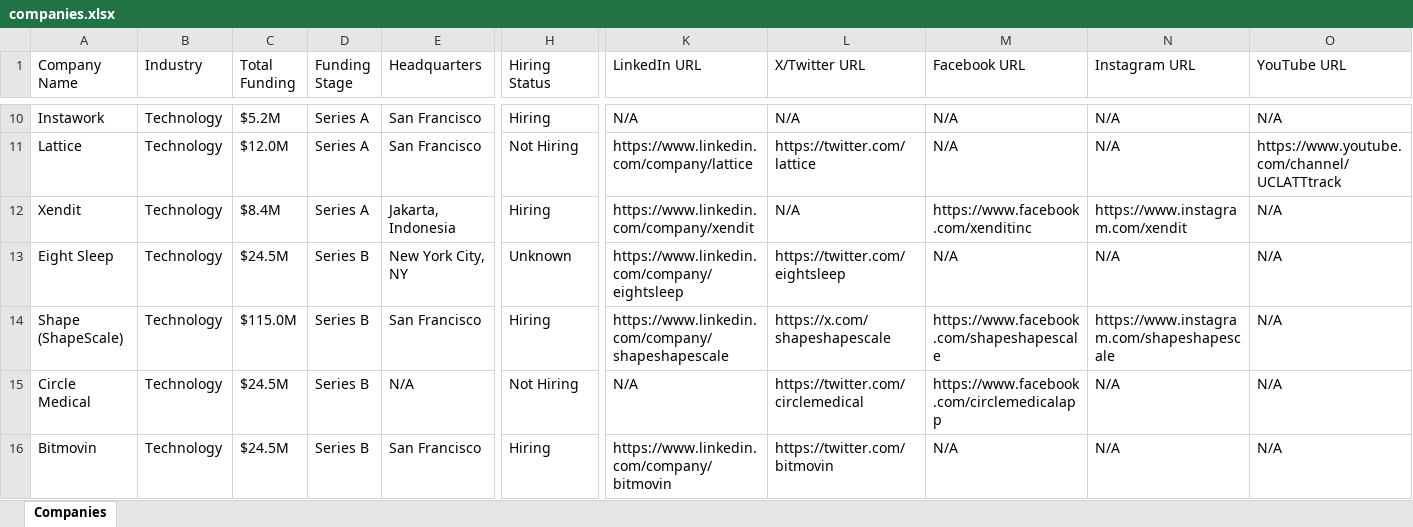
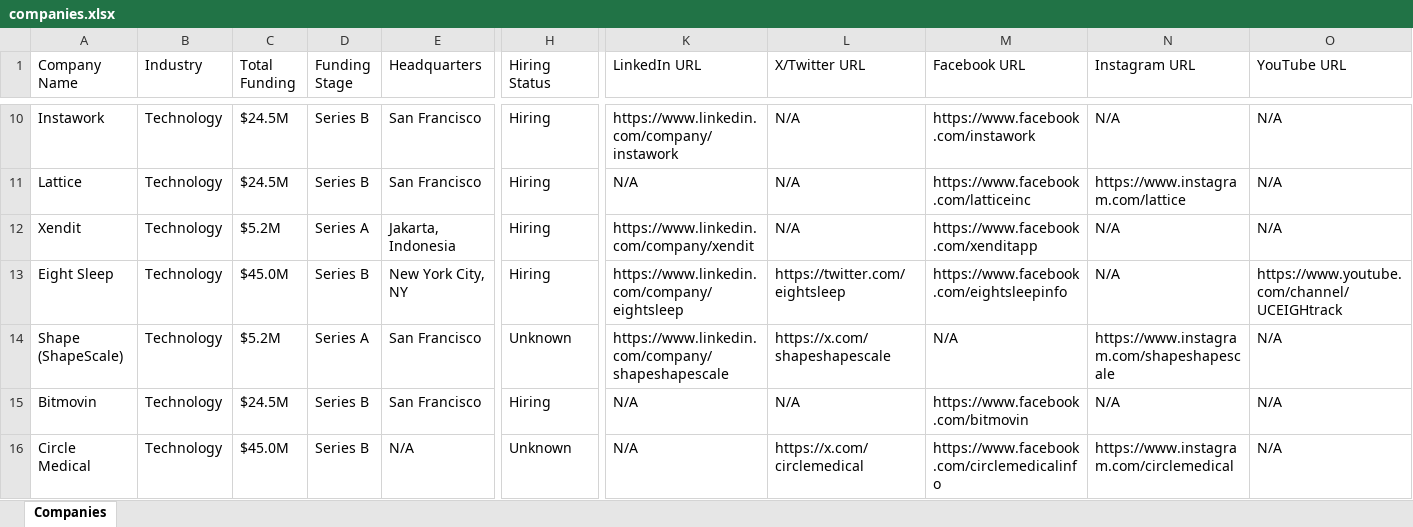
Before and after one commit to usergit535/talent_intelligence_project_2, an Excel workbook: output/companies.xlsx, sheet Companies, drawn as a sheet; only a part is shown, gaps mark what is left out; values as stored, in another font and other column widths than the file's, no cell formats; removed rows and columns are numbered as before the commit, all else as after; rows hold the shown columns only; the diff covers the shown part only; the diff names each change by its address in the sheet, - before the commit and + after, or states it on an @@ line.

```diff
--- a/output/companies.xlsx (sheet Companies)
+++ b/output/companies.xlsx (sheet Companies)
-C10 (Total Funding): $5.2M
+C10 (Total Funding): $24.5M
-D10:D11 (Funding Stage): Series A
+D10:D11 (Funding Stage): Series B
-K10 (LinkedIn URL): N/A
+K10 (LinkedIn URL): https://www.linkedin.com/company/instawork
-M10 (Facebook URL): N/A
+M10 (Facebook URL): https://www.facebook.com/instawork
-C11 (Total Funding): $12.0M
+C11 (Total Funding): $24.5M
-H11 (Hiring Status): Not Hiring
+H11 (Hiring Status): Hiring
-K11 (LinkedIn URL): https://www.linkedin.com/company/lattice
+K11 (LinkedIn URL): N/A
-L11 (X/Twitter URL): https://twitter.com/lattice
+L11 (X/Twitter URL): N/A
-M11 (Facebook URL): N/A
+M11 (Facebook URL): https://www.facebook.com/latticeinc
-N11 (Instagram URL): N/A
+N11 (Instagram URL): https://www.instagram.com/lattice
-O11 (YouTube URL): https://www.youtube.com/channel/UCLATTtrack
+O11 (YouTube URL): N/A
-C12 (Total Funding): $8.4M
+C12 (Total Funding): $5.2M
-M12 (Facebook URL): https://www.facebook.com/xenditinc
+M12 (Facebook URL): https://www.facebook.com/xenditapp
-N12 (Instagram URL): https://www.instagram.com/xendit
+N12 (Instagram URL): N/A
-C13 (Total Funding): $24.5M
+C13 (Total Funding): $45.0M
-H13 (Hiring Status): Unknown
+H13 (Hiring Status): Hiring
-M13 (Facebook URL): N/A
+M13 (Facebook URL): https://www.facebook.com/eightsleepinfo
-O13 (YouTube URL): N/A
+O13 (YouTube URL): https://www.youtube.com/channel/UCEIGHtrack
-C14 (Total Funding): $115.0M
+C14 (Total Funding): $5.2M
-D14 (Funding Stage): Series B
+D14 (Funding Stage): Series A
-H14 (Hiring Status): Hiring
+H14 (Hiring Status): Unknown
-M14 (Facebook URL): https://www.facebook.com/shapeshapescale
+M14 (Facebook URL): N/A
-row 15: Circle Medical | Technology | $24.5M | Series B | N/A | Not Hiring | N/A | https://twitter.com/circlemedical | https://www.facebook.com/circlemedicalapp | N/A | N/A
-K15 (LinkedIn URL): https://www.linkedin.com/company/bitmovin
+K15 (LinkedIn URL): N/A
-L15 (X/Twitter URL): https://twitter.com/bitmovin
+L15 (X/Twitter URL): N/A
-M15 (Facebook URL): N/A
+M15 (Facebook URL): https://www.facebook.com/bitmovin
+row 16: Circle Medical | Technology | $45.0M | Series B | N/A | Unknown | N/A | https://x.com/circlemedical | https://www.facebook.com/circlemedicalinfo | https://www.instagram.com/circlemedical | N/A
```
Also changed, not shown: 8 added rows, 8 removed rows and 385 edited cells elsewhere in this sheet, cell formats, 1 other file.
